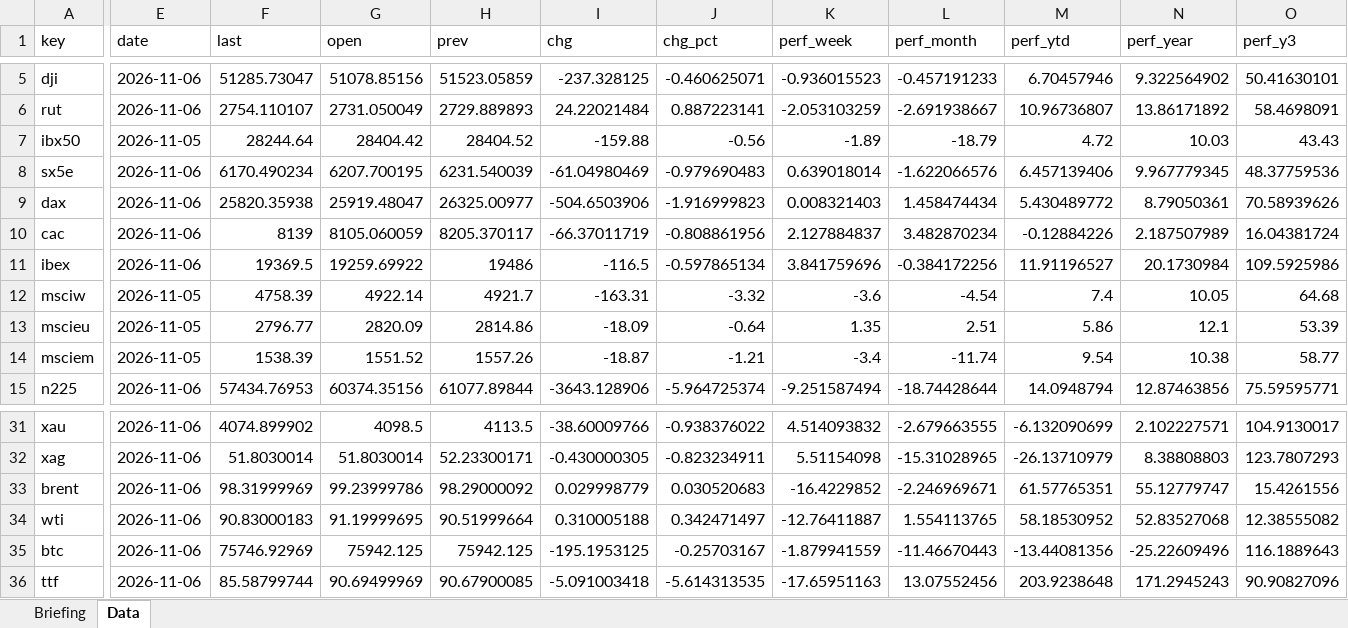
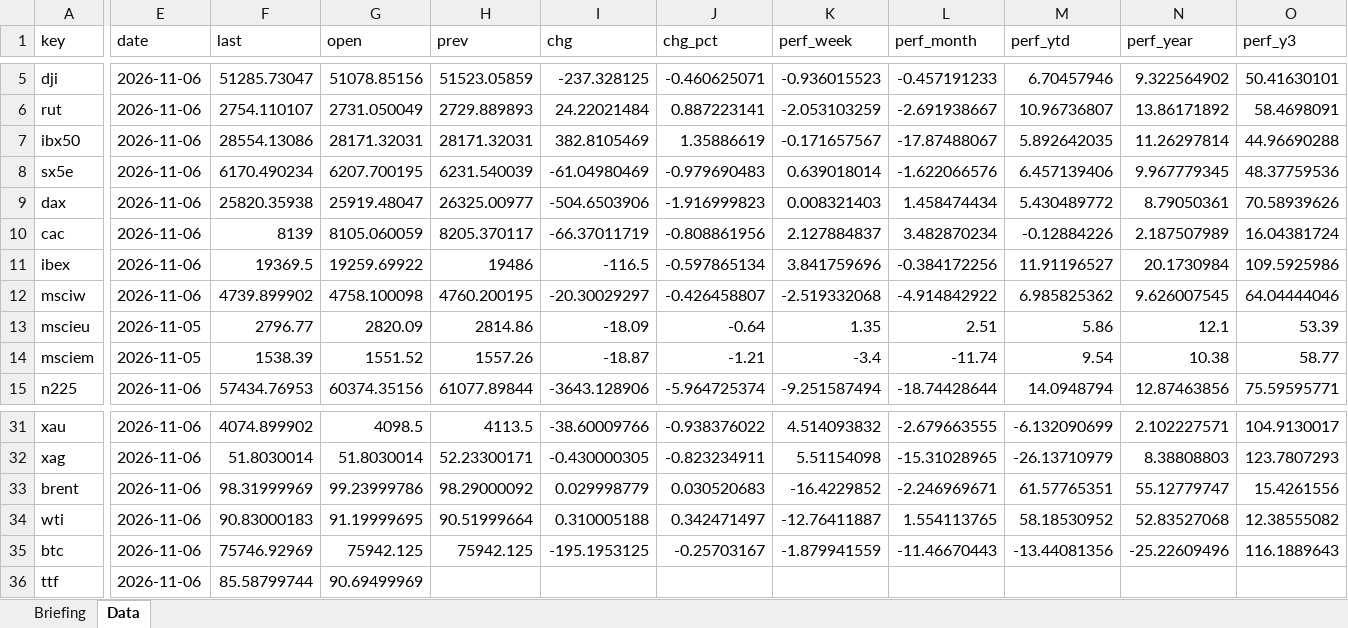
Before and after one commit to Wolfindrake/markets-briefing, an Excel workbook: site/downloads/Market-Briefing-2026-11-06.xlsx, sheet Data, drawn as a sheet; only a part is shown, gaps mark what is left out; values as stored, in another font and other column widths than the file's, no borders; the diff covers the shown part only; the diff names each change by its address in the sheet, - before the commit and + after, or states it on an @@ line.

Commit message:
Data refresh 2026-11-08

```diff
--- a/site/downloads/Market-Briefing-2026-11-06.xlsx (sheet Data)
+++ b/site/downloads/Market-Briefing-2026-11-06.xlsx (sheet Data)
-E7 (date): 2026-11-05
+E7 (date): 2026-11-06
-F7 (last): 28244.64
+F7 (last): 28554.13086
-G7 (open): 28404.42
+G7 (open): 28171.32031
-H7 (prev): 28404.52
+H7 (prev): 28171.32031
-I7 (chg): -159.88
+I7 (chg): 382.8105469
-J7 (chg_pct): -0.56
+J7 (chg_pct): 1.35886619
-K7 (perf_week): -1.89
+K7 (perf_week): -0.171657567
-L7 (perf_month): -18.79
+L7 (perf_month): -17.87488067
-M7 (perf_ytd): 4.72
+M7 (perf_ytd): 5.892642035
-N7 (perf_year): 10.03
+N7 (perf_year): 11.26297814
-O7 (perf_y3): 43.43
+O7 (perf_y3): 44.96690288
-E12 (date): 2026-11-05
+E12 (date): 2026-11-06
-F12 (last): 4758.39
+F12 (last): 4739.899902
-G12 (open): 4922.14
+G12 (open): 4758.100098
-H12 (prev): 4921.7
+H12 (prev): 4760.200195
-I12 (chg): -163.31
+I12 (chg): -20.30029297
-J12 (chg_pct): -3.32
+J12 (chg_pct): -0.426458807
-K12 (perf_week): -3.6
+K12 (perf_week): -2.519332068
-L12 (perf_month): -4.54
+L12 (perf_month): -4.914842922
-M12 (perf_ytd): 7.4
+M12 (perf_ytd): 6.985825362
-N12 (perf_year): 10.05
+N12 (perf_year): 9.626007545
-O12 (perf_y3): 64.68
+O12 (perf_y3): 64.04444046
-H36 (prev): 90.67900085
+H36 (prev): (empty)
-I36 (chg): -5.091003418
+I36 (chg): (empty)
-J36 (chg_pct): -5.614313535
+J36 (chg_pct): (empty)
-K36 (perf_week): -17.65951163
+K36 (perf_week): (empty)
-L36 (perf_month): 13.07552456
+L36 (perf_month): (empty)
-M36 (perf_ytd): 203.9238648
+M36 (perf_ytd): (empty)
-N36 (perf_year): 171.2945243
+N36 (perf_year): (empty)
-O36 (perf_y3): 90.90827096
+O36 (perf_y3): (empty)
```
Also changed, not shown: 2 edited cells elsewhere in this sheet, sheet Briefing, site/downloads/Market-Briefing-latest.xlsx, 5 other files.
